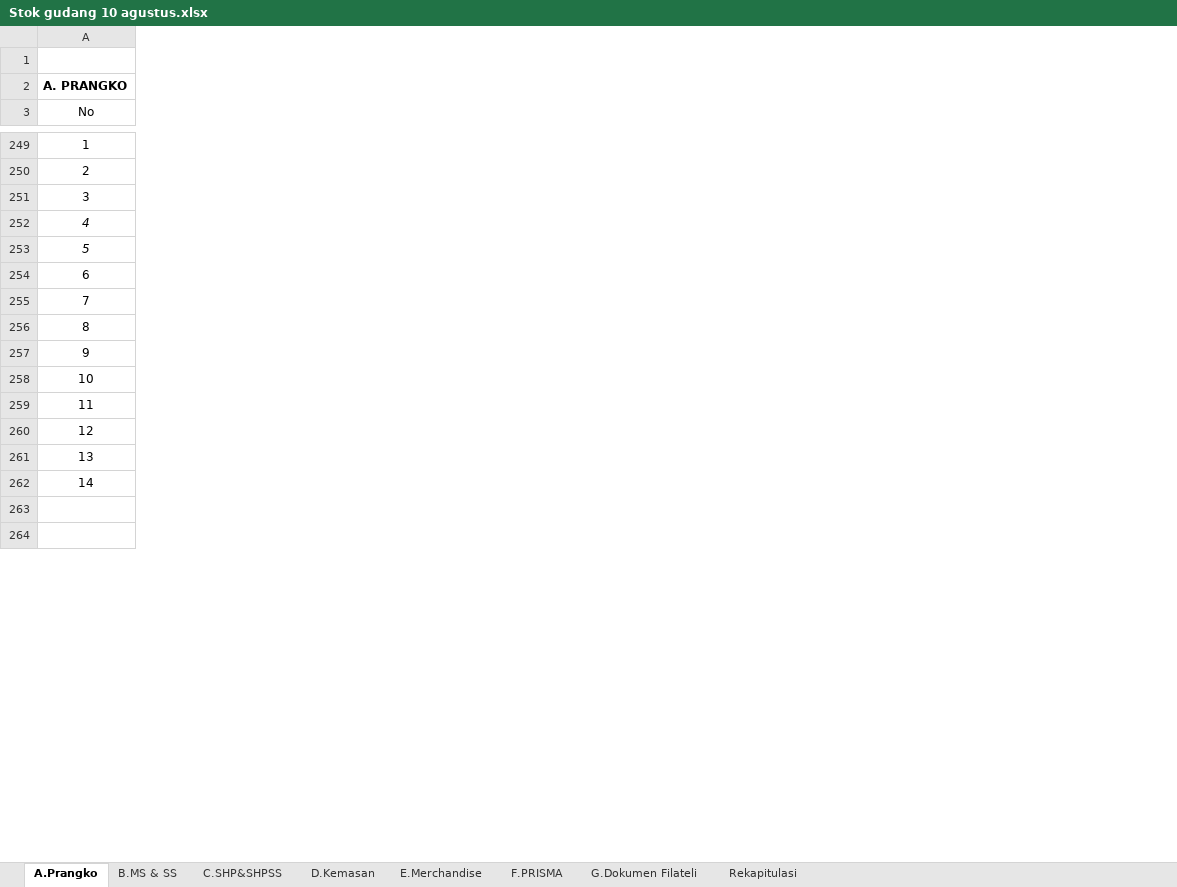
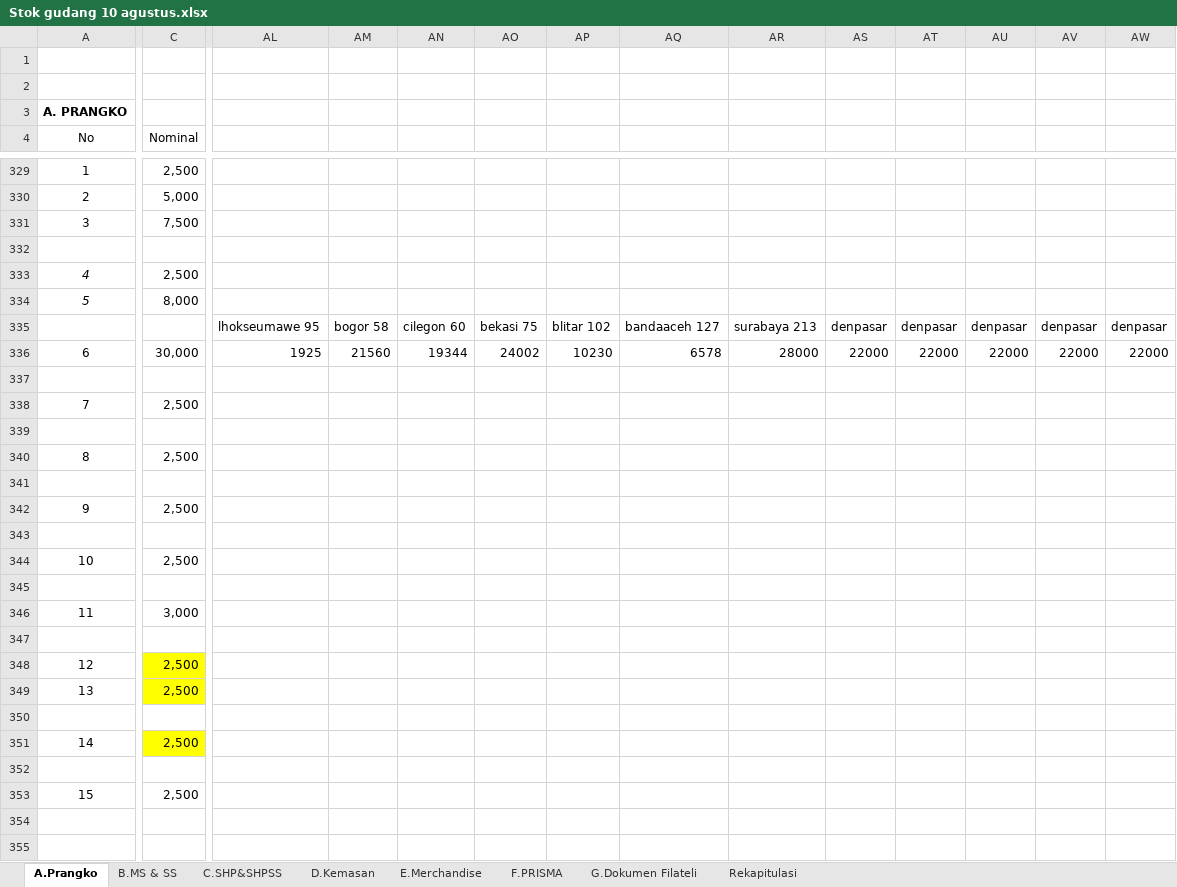
Before and after one commit to reyhanadp/DokumenKerjaPraktek, an Excel workbook: Stok gudang 10 agustus.xlsx, sheet A.Prangko, drawn as a sheet; only a part is shown, gaps mark what is left out; values as stored, in another font and other column widths than the file's, no borders; removed rows and columns are numbered as before the commit, all else as after; rows hold the shown columns only; the diff covers the shown part only; the diff names each change by its address in the sheet, - before the commit and + after, or states it on an @@ line.

```diff
--- a/Stok gudang 10 agustus.xlsx (sheet A.Prangko)
+++ b/Stok gudang 10 agustus.xlsx (sheet A.Prangko)
@@ column C (Nominal) unhidden, rows 329-331: 2,500 | 5,000 | 7,500; row 334: 8,000; row 349: 2,500 @@
+column AL, empty
+column AM, empty
+column AN, empty
+column AO, empty
+column AP, empty
+column AQ, empty
+column AR, empty
+column AS, empty
+column AT, empty
+column AU, empty
+column AV, empty
+column AW, empty
+row 1: (empty)
-row 252: 4
+row 332: (empty)
+row 333: 4 | 2,500
-row 254: 6
-row 255: 7
-row 256: 8
-row 257: 9
-row 258: 10
-row 259: 11
-row 260: 12
+row 335:  |  | lhokseumawe 95 | bogor 58 | cilegon 60 | bekasi 75 | blitar 102 | bandaaceh 127 | surabaya 213 | denpasar | denpasar | denpasar | denpasar | denpasar
+row 336: 6 | 30,000 | 1925 | 21560 | 19344 | 24002 | 10230 | 6578 | 28000 | 22000 | 22000 | 22000 | 22000 | 22000
+row 337: (empty)
+row 338: 7 | 2,500
+row 339: (empty)
+row 340: 8 | 2,500
+row 341: (empty)
+row 342: 9 | 2,500
+row 343: (empty)
+row 344: 10 | 2,500
+row 345: (empty)
+row 346: 11 | 3,000
+row 347: (empty)
+row 348: 12 | 2,500
-row 262: 14
+row 350: (empty)
+row 351: 14 | 2,500
+row 352: (empty)
+row 353: 15 | 2,500
```
Also changed, not shown: 102 added rows, 23 removed rows, 11 added columns and 37 edited cells elsewhere in this sheet, sheet C.SHP&SHPSS, formulas that keep their value, hidden cells, 2 other files.
